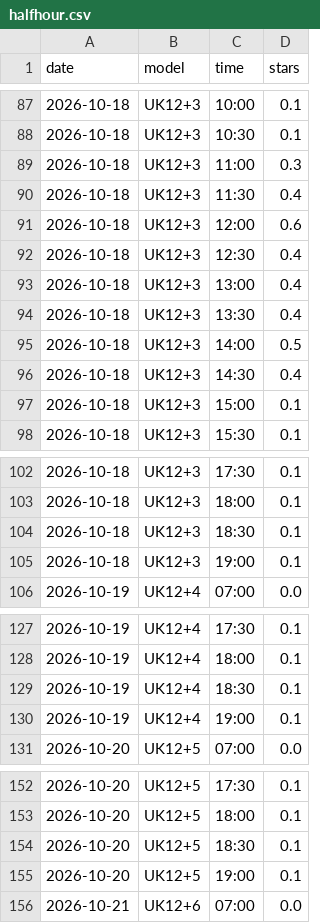
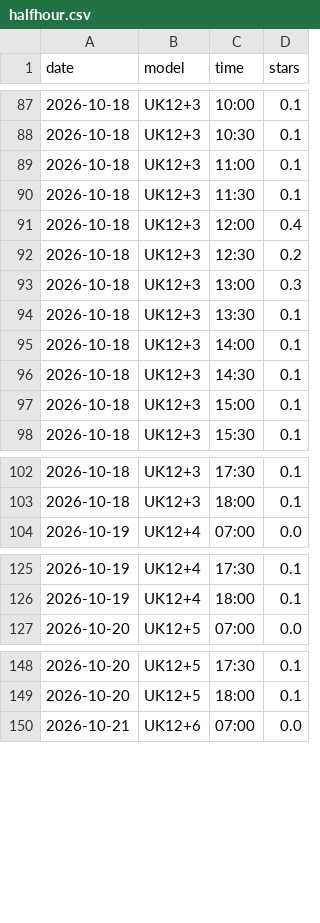
Before and after one commit to kitebuggy/rasp-cambridge, a CSV file: public/charts/halfhour.csv, drawn as a sheet; only a part is shown, gaps mark what is left out; the diff covers the shown part only.

```diff
--- a/public/charts/halfhour.csv
+++ b/public/charts/halfhour.csv
@@ -88,10 +88,10 @@ date,model,time,stars
 2026-10-18,UK12+3,10:30,0.1
-2026-10-18,UK12+3,11:00,0.3
-2026-10-18,UK12+3,11:30,0.4
-2026-10-18,UK12+3,12:00,0.6
-2026-10-18,UK12+3,12:30,0.4
-2026-10-18,UK12+3,13:00,0.4
-2026-10-18,UK12+3,13:30,0.4
-2026-10-18,UK12+3,14:00,0.5
-2026-10-18,UK12+3,14:30,0.4
+2026-10-18,UK12+3,11:00,0.1
+2026-10-18,UK12+3,11:30,0.1
+2026-10-18,UK12+3,12:00,0.4
+2026-10-18,UK12+3,12:30,0.2
+2026-10-18,UK12+3,13:00,0.3
+2026-10-18,UK12+3,13:30,0.1
+2026-10-18,UK12+3,14:00,0.1
+2026-10-18,UK12+3,14:30,0.1
 2026-10-18,UK12+3,15:00,0.1
@@ -103,4 +103,2 @@ date,model,time,stars
 2026-10-18,UK12+3,18:00,0.1
-2026-10-18,UK12+3,18:30,0.1
-2026-10-18,UK12+3,19:00,0.1
 2026-10-19,UK12+4,07:00,0.0
@@ -128,4 +126,2 @@ date,model,time,stars
 2026-10-19,UK12+4,18:00,0.1
-2026-10-19,UK12+4,18:30,0.1
-2026-10-19,UK12+4,19:00,0.1
 2026-10-20,UK12+5,07:00,0.0
@@ -153,4 +149,2 @@ date,model,time,stars
 2026-10-20,UK12+5,18:00,0.1
-2026-10-20,UK12+5,18:30,0.1
-2026-10-20,UK12+5,19:00,0.1
 2026-10-21,UK12+6,07:00,0.0
```
Also changed, not shown: 2 removed rows and 17 edited cells elsewhere in this file, public/charts/summary.csv, 1 other file.
